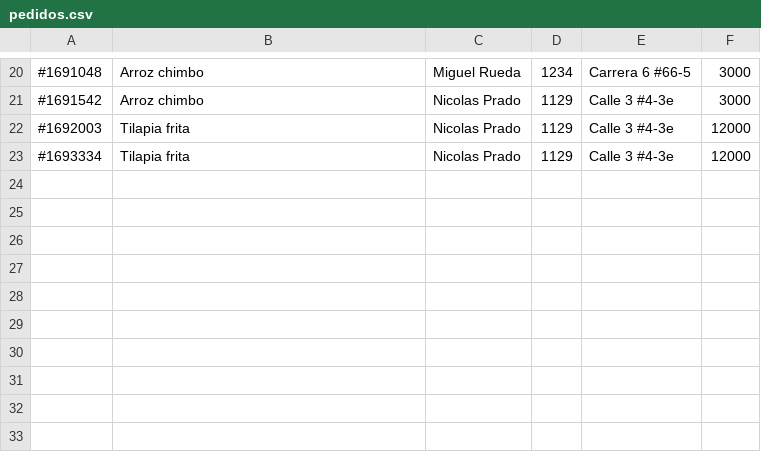
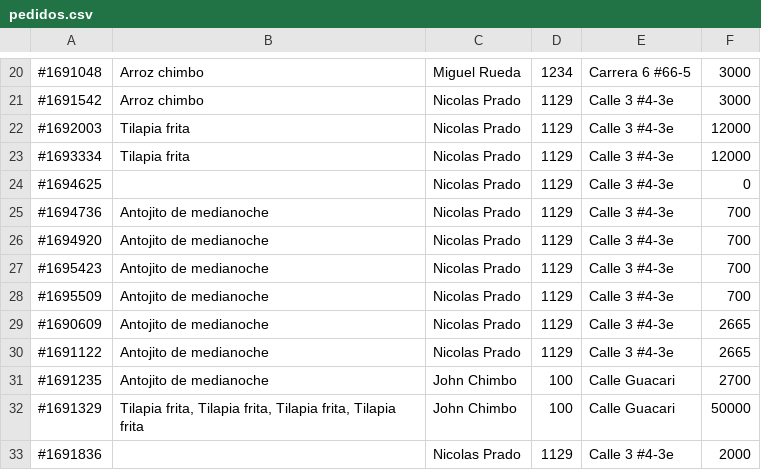
Before and after one commit to NicolasPL64/Restaurante, a CSV file: pedidos.csv, drawn as a sheet; only a part is shown, gaps mark what is left out; the diff names each change by its address in the sheet, - before the commit and + after, or states it on an @@ line.

```diff
--- a/pedidos.csv
+++ b/pedidos.csv
+row 24: #1694625 |  | Nicolas Prado | 1129 | Calle 3 #4-3e | 0
+row 25: #1694736 | Antojito de medianoche | Nicolas Prado | 1129 | Calle 3 #4-3e | 700
+row 26: #1694920 | Antojito de medianoche | Nicolas Prado | 1129 | Calle 3 #4-3e | 700
+row 27: #1695423 | Antojito de medianoche | Nicolas Prado | 1129 | Calle 3 #4-3e | 700
+row 28: #1695509 | Antojito de medianoche | Nicolas Prado | 1129 | Calle 3 #4-3e | 700
+row 29: #1690609 | Antojito de medianoche | Nicolas Prado | 1129 | Calle 3 #4-3e | 2665
+row 30: #1691122 | Antojito de medianoche | Nicolas Prado | 1129 | Calle 3 #4-3e | 2665
+row 31: #1691235 | Antojito de medianoche | John Chimbo | 100 | Calle Guacari | 2700
+row 32: #1691329 | Tilapia frita, Tilapia frita, Tilapia frita, Tilapia frita | John Chimbo | 100 | Calle Guacari | 50000
+row 33: #1691836 |  | Nicolas Prado | 1129 | Calle 3 #4-3e | 2000
```
Also changed, not shown: usuarios.csv, 7 other files.
